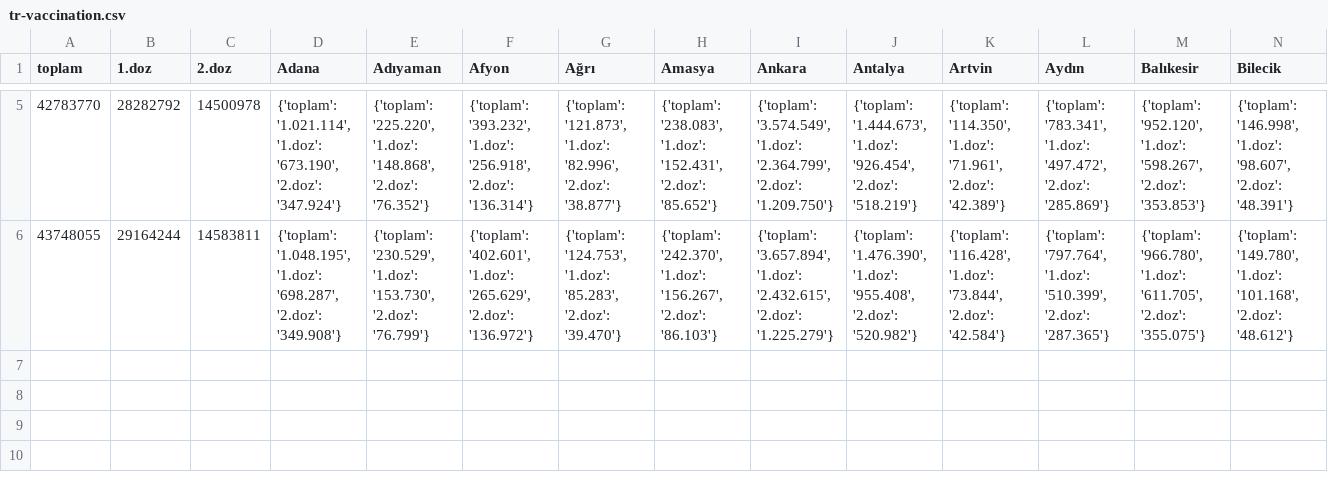
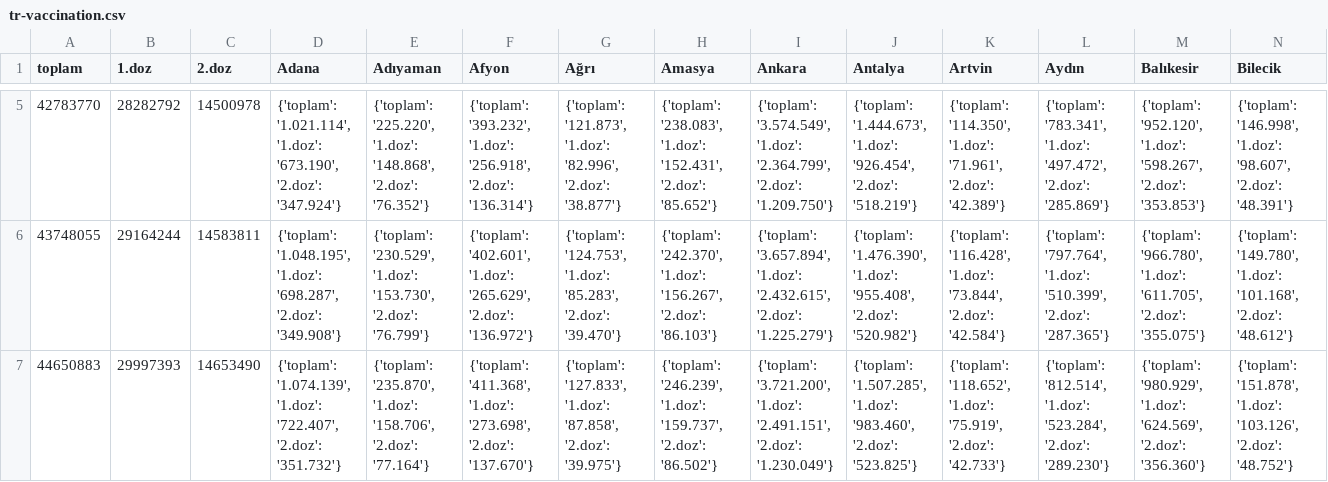
Before and after one commit to umurkarakas/TR-Vaccination, a CSV file: tr-vaccination.csv, drawn as a sheet; only a part is shown, gaps mark what is left out; rows hold the shown columns only; the diff names each change by its address in the sheet, - before the commit and + after, or states it on an @@ line.

Commit message:
Data for 23 June added

```diff
--- a/tr-vaccination.csv
+++ b/tr-vaccination.csv
+row 7: 44650883 | 29997393 | 14653490 | {'toplam': '1.074.139', '1.doz': '722.407', '2.doz': '351.732'} | {'toplam': '235.870', '1.doz': '158.706', '2.doz': '77.164'} | {'toplam': '411.368', '1.doz': '273.698', '2.doz': '137.670'} | {'toplam': '127.833', '1.doz': '87.858', '2.doz': '39.975'} | {'toplam': '246.239', '1.doz': '159.737', '2.doz': '86.502'} | {'toplam': '3.721.200', '1.doz': '2.491.151', '2.doz': '1.230.049'} | {'toplam': '1.507.285', '1.doz': '983.460', '2.doz': '523.825'} | {'toplam': '118.652', '1.doz': '75.919', '2.doz': '42.733'} | {'toplam': '812.514', '1.doz': '523.284', '2.doz': '289.230'} | {'toplam': '980.929', '1.doz': '624.569', '2.doz': '356.360'} | {'toplam': '151.878', '1.doz': '103.126', '2.doz': '48.752'}
```
